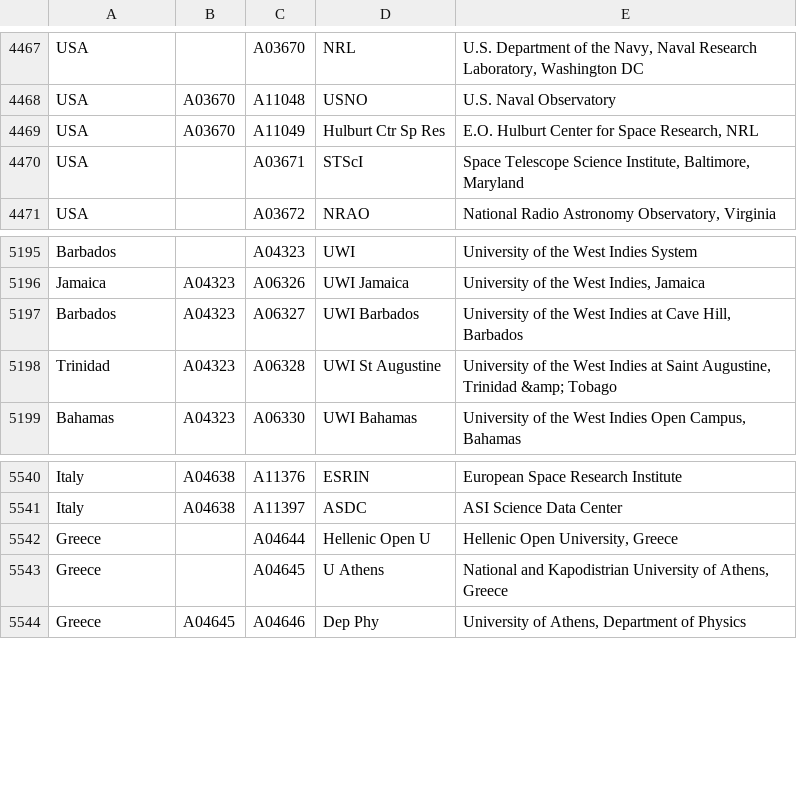
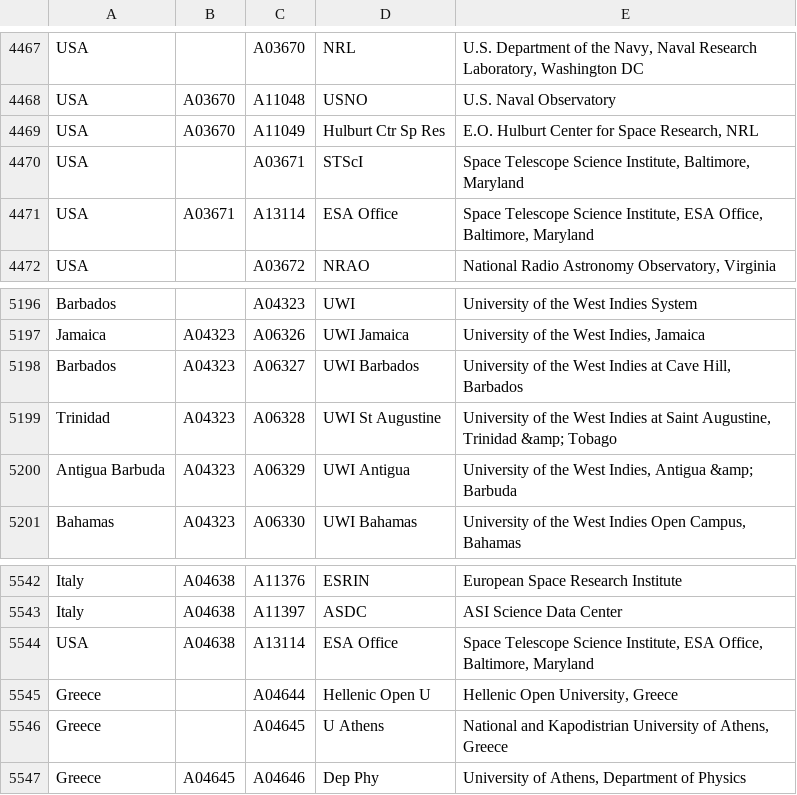
Before and after one commit to adsabs/CanonicalAffiliations, a TSV file: country_parent_child.tsv, drawn as a sheet; only a part is shown, gaps mark what is left out.

Commit message:
adds: STScI-ESA Office, UWI-Antigua&Barbuda  	modified:   country_parent_child.tsv

```diff
--- a/country_parent_child.tsv
+++ b/country_parent_child.tsv
@@ -4470,2 +4470,3 @@ USA	A03670	A11049	Hulburt Ctr Sp Res	E.O. Hulburt Center for Space Research, NRL
 USA		A03671	STScI	Space Telescope Science Institute, Baltimore, Maryland
+USA	A03671	A13114	ESA Office	Space Telescope Science Institute, ESA Office, Baltimore, Maryland
 USA		A03672	NRAO	National Radio Astronomy Observatory, Virginia
@@ -5198,2 +5199,3 @@ Barbados	A04323	A06327	UWI Barbados	University of the West Indies at Cave Hill,
 Trinidad	A04323	A06328	UWI St Augustine	University of the West Indies at Saint Augustine, Trinidad &amp; Tobago
+Antigua Barbuda	A04323	A06329	UWI Antigua	University of the West Indies, Antigua &amp; Barbuda
 Bahamas	A04323	A06330	UWI Bahamas	University of the West Indies Open Campus, Bahamas
@@ -5541,2 +5543,3 @@ Italy	A04638	A11376	ESRIN	European Space Research Institute
 Italy	A04638	A11397	ASDC	ASI Science Data Center
+USA	A04638	A13114	ESA Office	Space Telescope Science Institute, ESA Office, Baltimore, Maryland
 Greece		A04644	Hellenic Open U	Hellenic Open University, Greece
```
